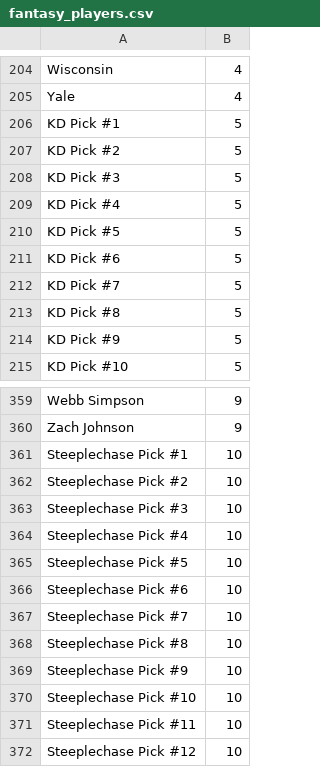
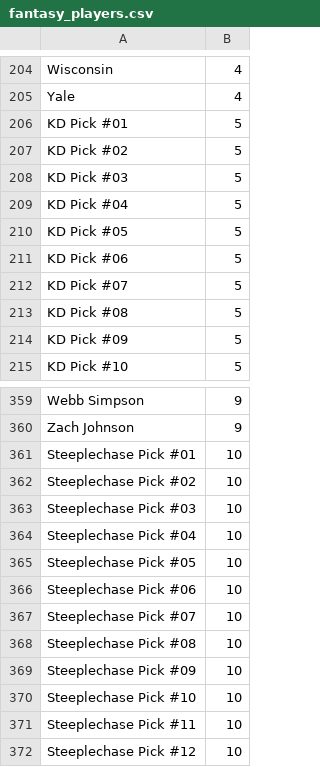
Before and after one commit to axelclark/ex338, a CSV file: priv/repo/csv_seed_data/fantasy_players.csv, drawn as a sheet; only a part is shown, gaps mark what is left out; the diff covers the shown part only.

Commit message:
Update seeds for #01-09

```diff
--- a/priv/repo/csv_seed_data/fantasy_players.csv
+++ b/priv/repo/csv_seed_data/fantasy_players.csv
@@ -205,11 +205,11 @@ Wisconsin,4
 Yale,4
-KD Pick #1,5
-KD Pick #2,5
-KD Pick #3,5
-KD Pick #4,5
-KD Pick #5,5
-KD Pick #6,5
-KD Pick #7,5
-KD Pick #8,5
-KD Pick #9,5
+KD Pick #01,5
+KD Pick #02,5
+KD Pick #03,5
+KD Pick #04,5
+KD Pick #05,5
+KD Pick #06,5
+KD Pick #07,5
+KD Pick #08,5
+KD Pick #09,5
 KD Pick #10,5
@@ -360,11 +360,11 @@ Webb Simpson ,9
 Zach Johnson,9
-Steeplechase Pick #1,10
-Steeplechase Pick #2,10
-Steeplechase Pick #3,10
-Steeplechase Pick #4,10
-Steeplechase Pick #5,10
-Steeplechase Pick #6,10
-Steeplechase Pick #7,10
-Steeplechase Pick #8,10
-Steeplechase Pick #9,10
+Steeplechase Pick #01,10
+Steeplechase Pick #02,10
+Steeplechase Pick #03,10
+Steeplechase Pick #04,10
+Steeplechase Pick #05,10
+Steeplechase Pick #06,10
+Steeplechase Pick #07,10
+Steeplechase Pick #08,10
+Steeplechase Pick #09,10
 Steeplechase Pick #10,10
```
Also changed, not shown: 9 edited cells elsewhere in this file.
